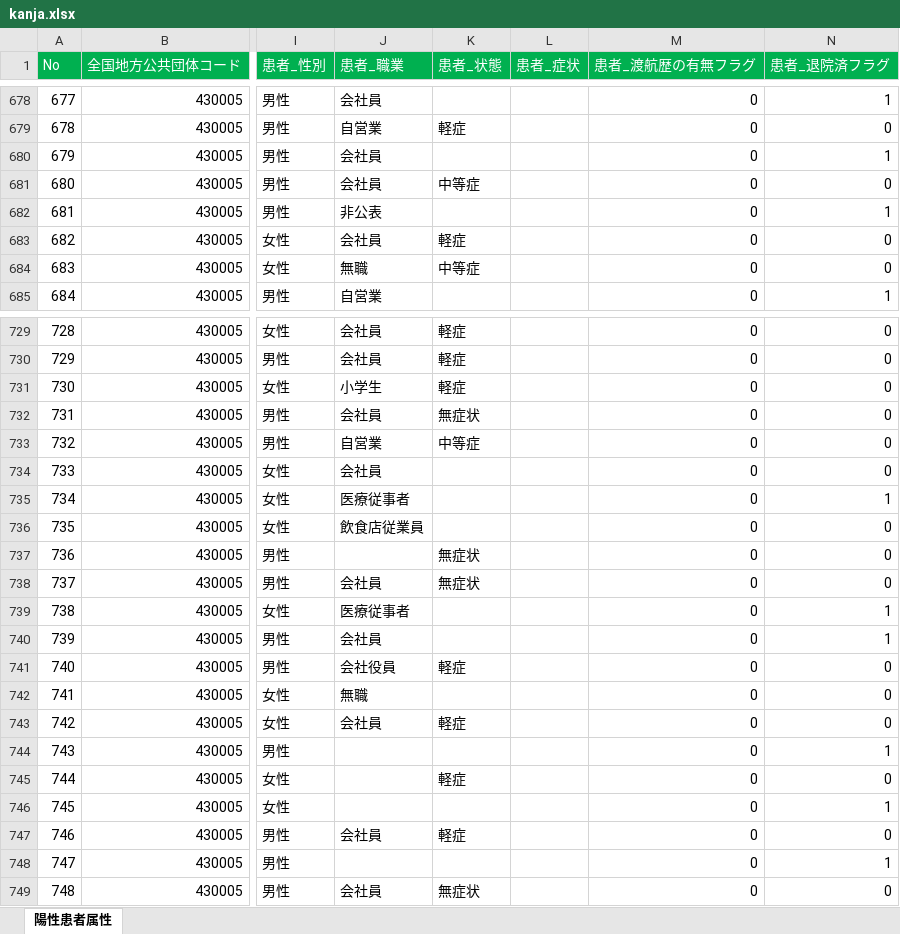
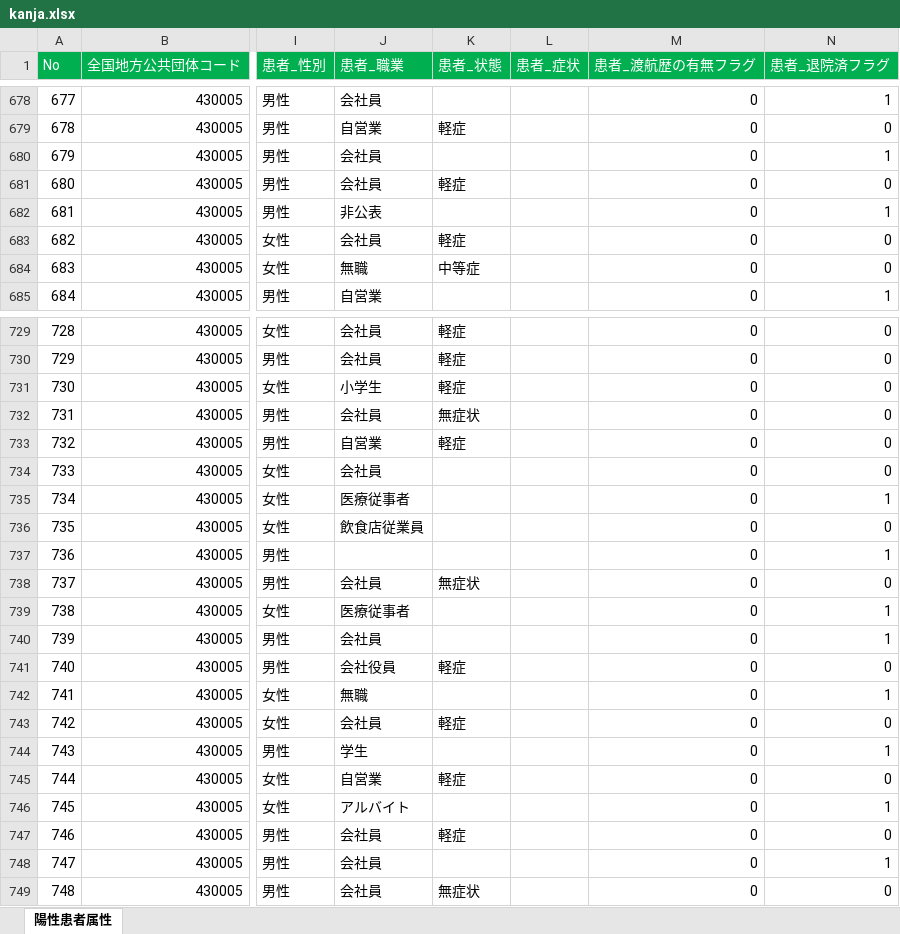
Before and after one commit to imabari/kumamoto-covid19, an Excel workbook: kanja.xlsx, sheet 陽性患者属性, drawn as a sheet; only a part is shown, gaps mark what is left out; values as stored, in another font and other column widths than the file's, no borders; the diff covers the shown part only; the diff names each change by its address in the sheet, - before the commit and + after, or states it on an @@ line.

```diff
--- a/kanja.xlsx (sheet 陽性患者属性)
+++ b/kanja.xlsx (sheet 陽性患者属性)
-K681 (患者_状態): 中等症
+K681 (患者_状態): 軽症
-K733 (患者_状態): 中等症
+K733 (患者_状態): 軽症
-K737 (患者_状態): 無症状
+K737 (患者_状態): (empty)
-N737 (患者_退院済フラグ): 0
+N737 (患者_退院済フラグ): 1
-N742 (患者_退院済フラグ): 0
+N742 (患者_退院済フラグ): 1
-J744 (患者_職業): (empty)
+J744 (患者_職業): 学生
-J745 (患者_職業): (empty)
+J745 (患者_職業): 自営業
-J746 (患者_職業): (empty)
+J746 (患者_職業): アルバイト
-J748 (患者_職業): (empty)
+J748 (患者_職業): 会社員
```
Also changed, not shown: 1 added row and 29 edited cells elsewhere in this sheet, kensa.xlsx, 1 other file.
